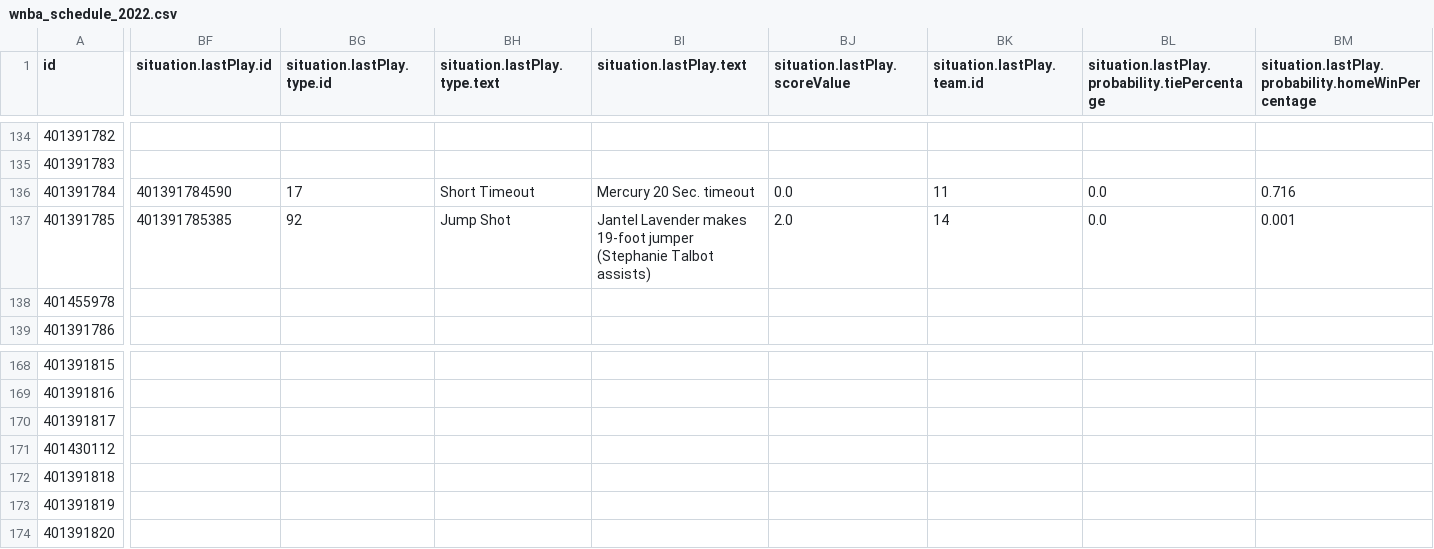
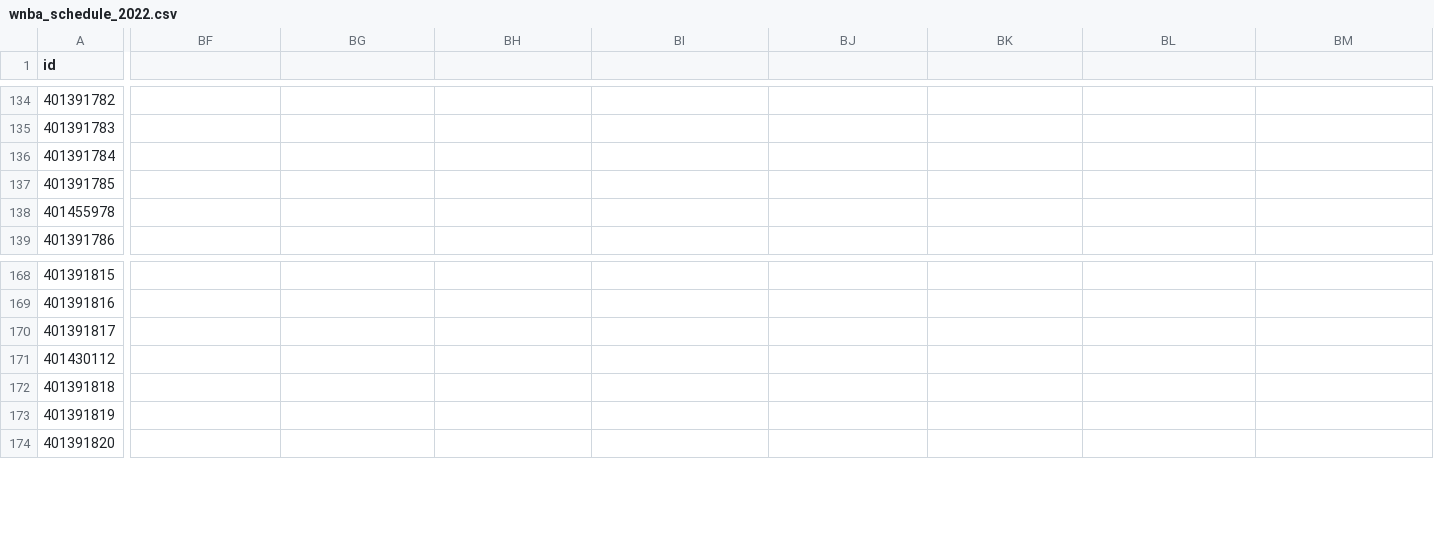
Before and after one commit to sportsdataverse/wehoop-data, a CSV file: wnba/schedules/csv/wnba_schedule_2022.csv, drawn as a sheet; only a part is shown, gaps mark what is left out; the diff covers the shown part only; the diff names each change by its address in the sheet, - before the commit and + after, or states it on an @@ line.

Commit message:
WNBA and WBB Play-by-Play and Schedules update

```diff
--- a/wnba/schedules/csv/wnba_schedule_2022.csv
+++ b/wnba/schedules/csv/wnba_schedule_2022.csv
-BF1: situation.lastPlay.id
+BF1: (empty)
-BG1: situation.lastPlay.type.id
+BG1: (empty)
-BH1: situation.lastPlay.type.text
+BH1: (empty)
-BI1: situation.lastPlay.text
+BI1: (empty)
-BJ1: situation.lastPlay.scoreValue
+BJ1: (empty)
-BK1: situation.lastPlay.team.id
+BK1: (empty)
-BL1: situation.lastPlay.probability.tiePercentage
+BL1: (empty)
-BM1: situation.lastPlay.probability.homeWinPercentage
+BM1: (empty)
-BF136: 401391784590
+BF136: (empty)
-BG136: 17
+BG136: (empty)
-BH136: Short Timeout
+BH136: (empty)
-BI136: Mercury 20 Sec. timeout
+BI136: (empty)
-BJ136: 0.0
+BJ136: (empty)
-BK136: 11
+BK136: (empty)
-BL136:BL137: 0.0
+BL136:BL137: (empty)
-BM136: 0.716
+BM136: (empty)
-BF137: 401391785385
+BF137: (empty)
-BG137: 92
+BG137: (empty)
-BH137: Jump Shot
+BH137: (empty)
-BI137: Jantel Lavender makes 19-foot jumper (Stephanie Talbot assists)
+BI137: (empty)
-BJ137: 2.0
+BJ137: (empty)
-BK137: 14
+BK137: (empty)
-BM137: 0.001
+BM137: (empty)
```
Also changed, not shown: 59 edited cells elsewhere in this file, 16 other files.
